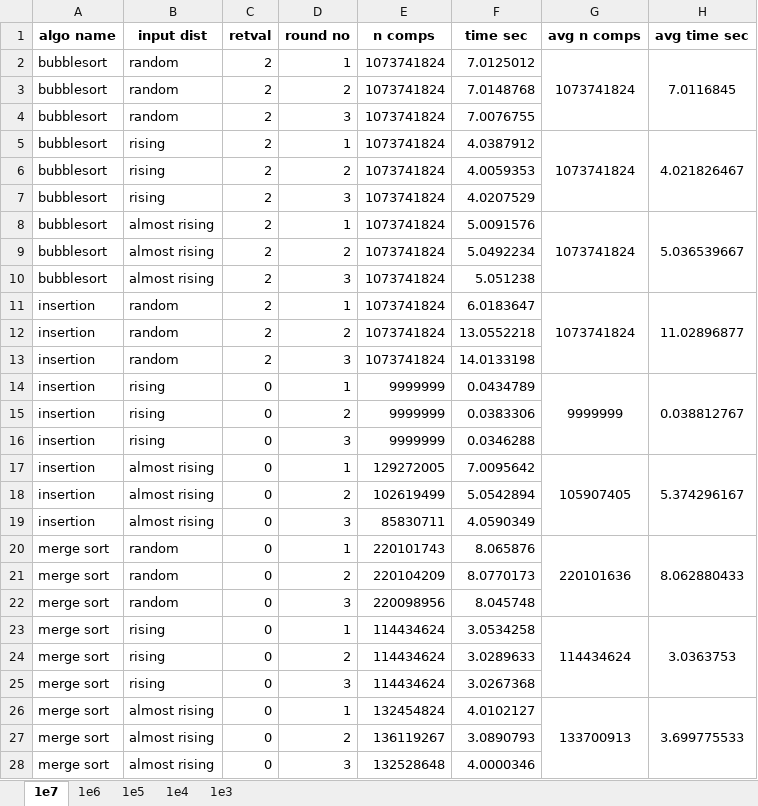
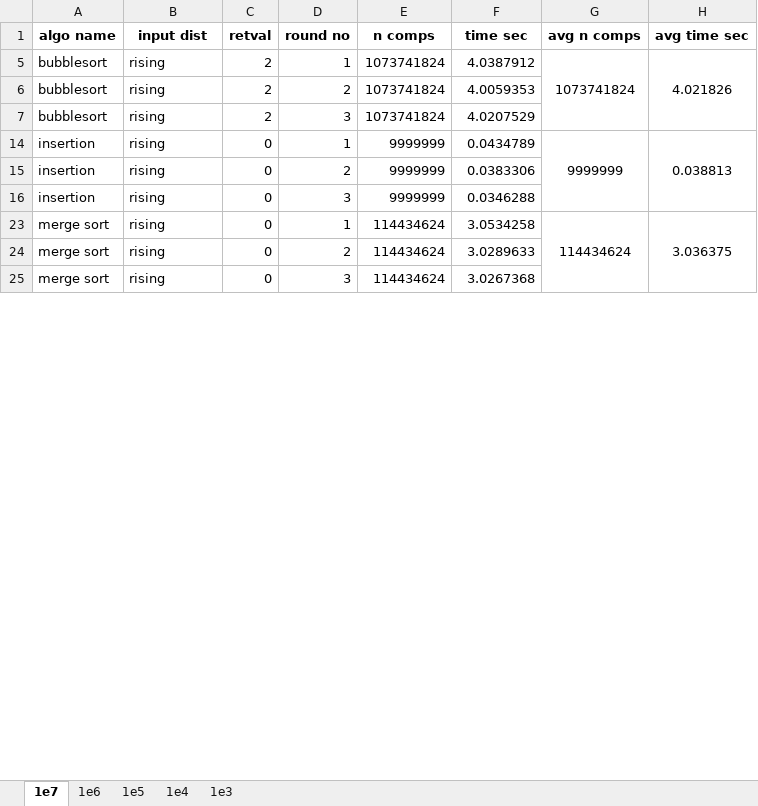
Before and after one commit to CSharperMantle/sort_algos_perf, an Excel workbook: course_report/result.xlsx, sheet 1e7, drawn as a sheet; only a part is shown; values as stored, in another font and other column widths than the file's, no borders; conditional formats not drawn; the diff covers the shown part only; the diff names each change by its address in the sheet, - before the commit and + after, or states it on an @@ line.

```diff
--- a/course_report/result.xlsx (sheet 1e7)
+++ b/course_report/result.xlsx (sheet 1e7)
-row 2: bubblesort | random | 2 | 1 | 1073741824 | 7.0125012 | 1073741824 | 7.0116845
@@ row 3 hidden: bubblesort | random | 2 | 2 | 1073741824 | 7.0148768 @@
@@ row 4 hidden: bubblesort | random | 2 | 3 | 1073741824 | 7.0076755 @@
-H5 (avg time sec): 4.021826467
+H5 (avg time sec): 4.021826
-row 8: bubblesort | almost rising | 2 | 1 | 1073741824 | 5.0091576 | 1073741824 | 5.036539667
@@ row 9 hidden: bubblesort | almost rising | 2 | 2 | 1073741824 | 5.0492234 @@
@@ row 10 hidden: bubblesort | almost rising | 2 | 3 | 1073741824 | 5.051238 @@
-row 11: insertion | random | 2 | 1 | 1073741824 | 6.0183647 | 1073741824 | 11.02896877
@@ row 12 hidden: insertion | random | 2 | 2 | 1073741824 | 13.0552218 @@
@@ row 13 hidden: insertion | random | 2 | 3 | 1073741824 | 14.0133198 @@
-H14 (avg time sec): 0.038812767
+H14 (avg time sec): 0.038813
-row 17: insertion | almost rising | 0 | 1 | 129272005 | 7.0095642 | 105907405 | 5.374296167
@@ row 18 hidden: insertion | almost rising | 0 | 2 | 102619499 | 5.0542894 @@
@@ row 19 hidden: insertion | almost rising | 0 | 3 | 85830711 | 4.0590349 @@
-row 20: merge sort | random | 0 | 1 | 220101743 | 8.065876 | 220101636 | 8.062880433
@@ row 21 hidden: merge sort | random | 0 | 2 | 220104209 | 8.0770173 @@
@@ row 22 hidden: merge sort | random | 0 | 3 | 220098956 | 8.045748 @@
-H23 (avg time sec): 3.0363753
+H23 (avg time sec): 3.036375
-row 26: merge sort | almost rising | 0 | 1 | 132454824 | 4.0102127 | 133700913 | 3.699775533
@@ row 27 hidden: merge sort | almost rising | 0 | 2 | 136119267 | 3.0890793 @@
@@ row 28 hidden: merge sort | almost rising | 0 | 3 | 132528648 | 4.0000346 @@
```
Also changed, not shown: 8 removed rows, 16 hidden or unhidden rows and 4 edited cells elsewhere in this sheet, sheet 1e3, sheet 1e4, sheet 1e5, sheet 1e6, hidden cells, 1 other file.
